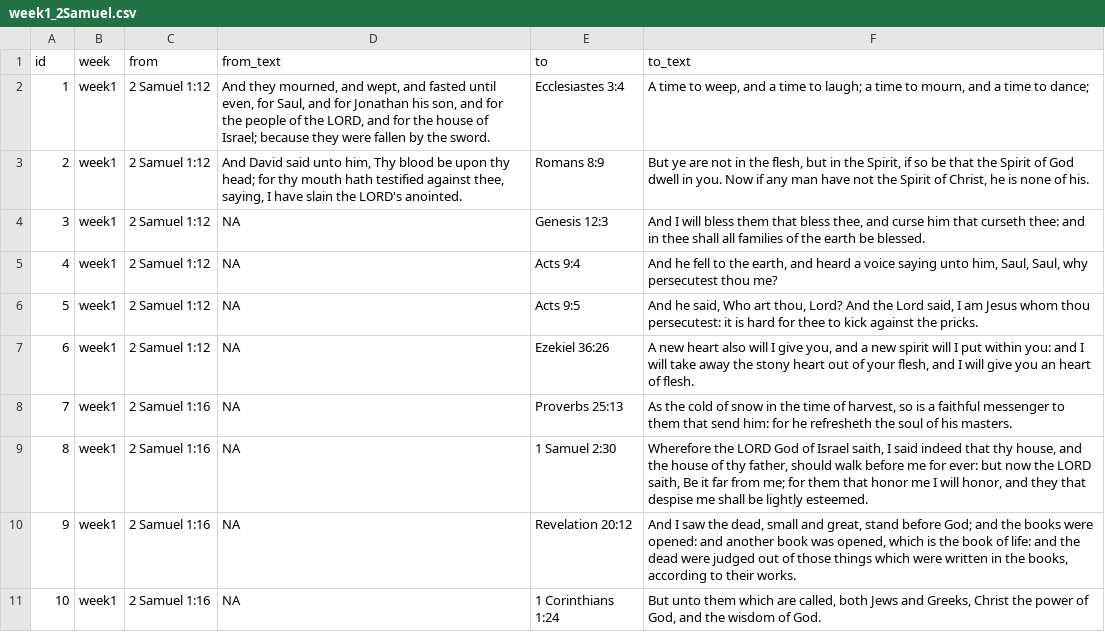
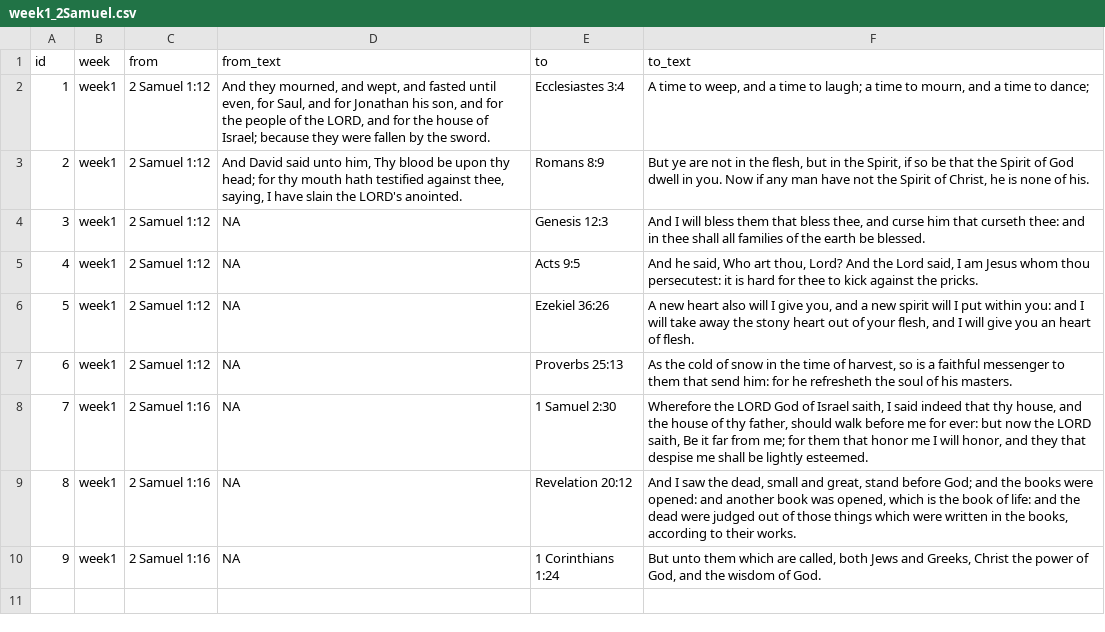
Before and after one commit to inkyscope/WordScent, a CSV file: 2022/0103_2Samuel/week1_2Samuel.csv, drawn as a sheet; removed rows and columns are numbered as before the commit, all else as after; the diff names each change by its address in the sheet, - before the commit and + after, or states it on an @@ line.

Commit message:
2Samuel1:1-16

```diff
--- a/2022/0103_2Samuel/week1_2Samuel.csv
+++ b/2022/0103_2Samuel/week1_2Samuel.csv
-row 5: 4 | week1 | 2 Samuel 1:12 | NA | Acts 9:4 | And he fell to the earth, and heard a voice saying unto him, Saul, Saul, why persecutest thou me?
@@ column A (id) renumbered from row 5 down @@
-C7 (from): 2 Samuel 1:16
+C7 (from): 2 Samuel 1:12
```
Also changed, not shown: 2 other files.
